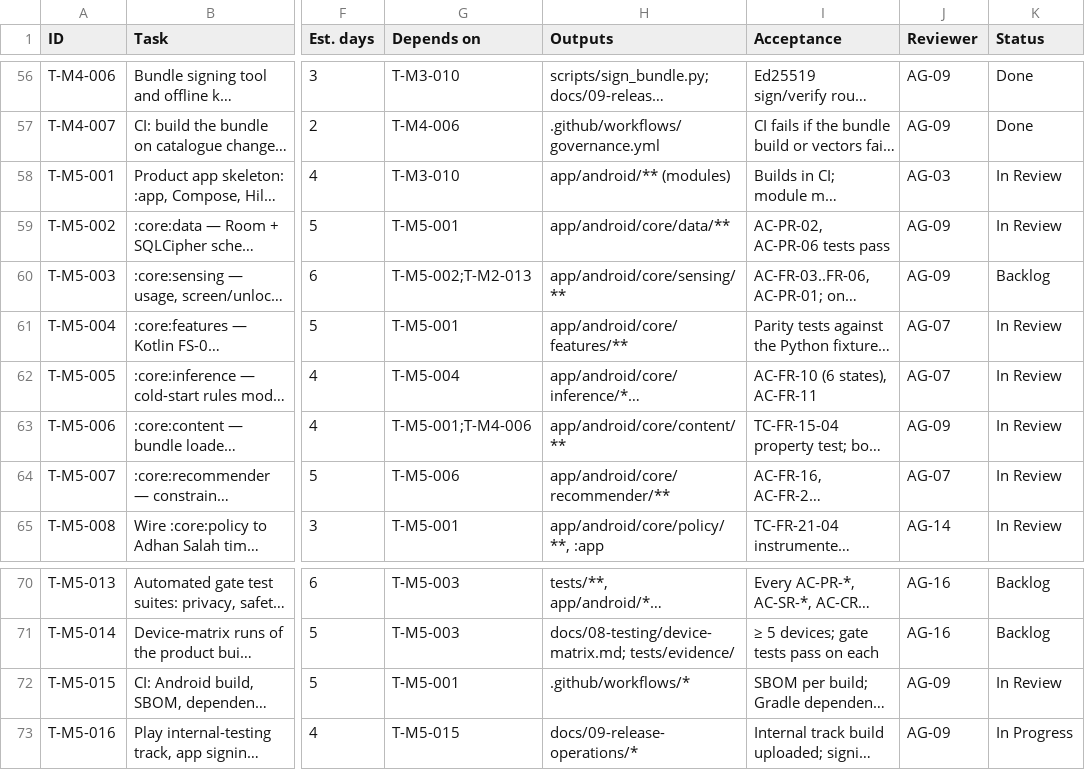
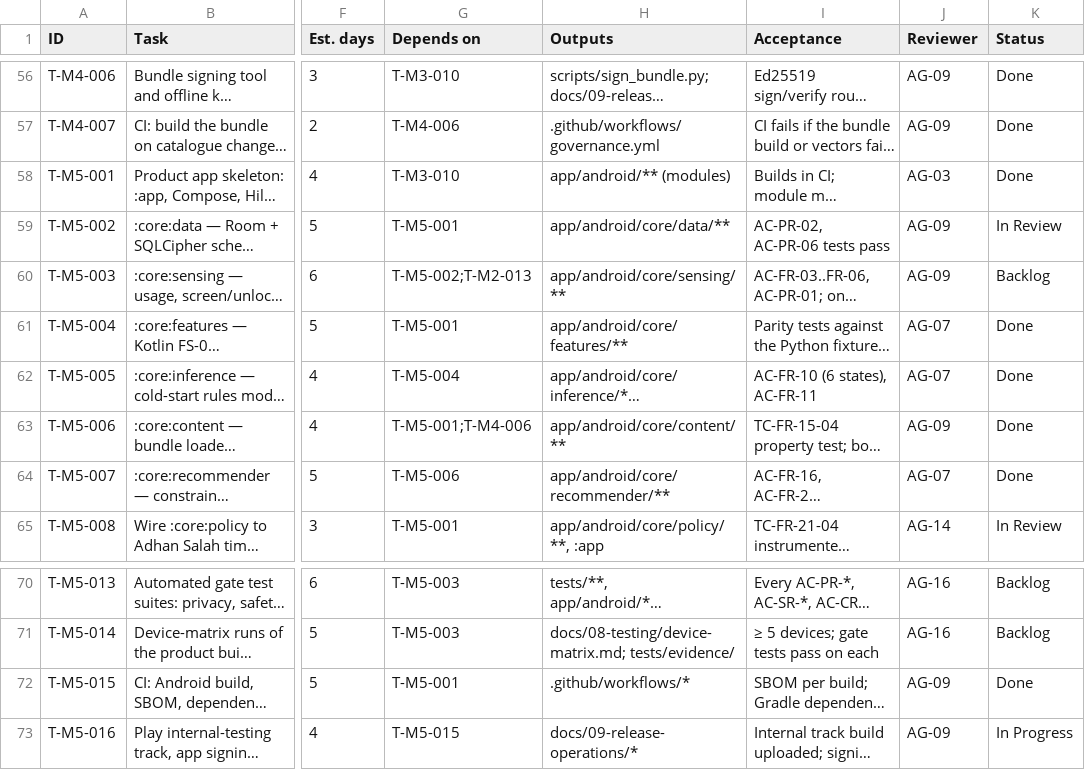
Before and after one commit to musam8831/BCSR, a CSV file: docs/10-project-management/task-register.csv, drawn as a sheet; only a part is shown, gaps mark what is left out; long unchanged cells end in …; the diff names each change by its address in the sheet, - before the commit and + after, or states it on an @@ line.

```diff
--- a/docs/10-project-management/task-register.csv
+++ b/docs/10-project-management/task-register.csv
-K58 (Status): In Review
+K58 (Status): Done
-K61:K64 (Status): In Review
+K61:K64 (Status): Done
-K72 (Status): In Review
+K72 (Status): Done
```
Also changed, not shown: 2 other files.
